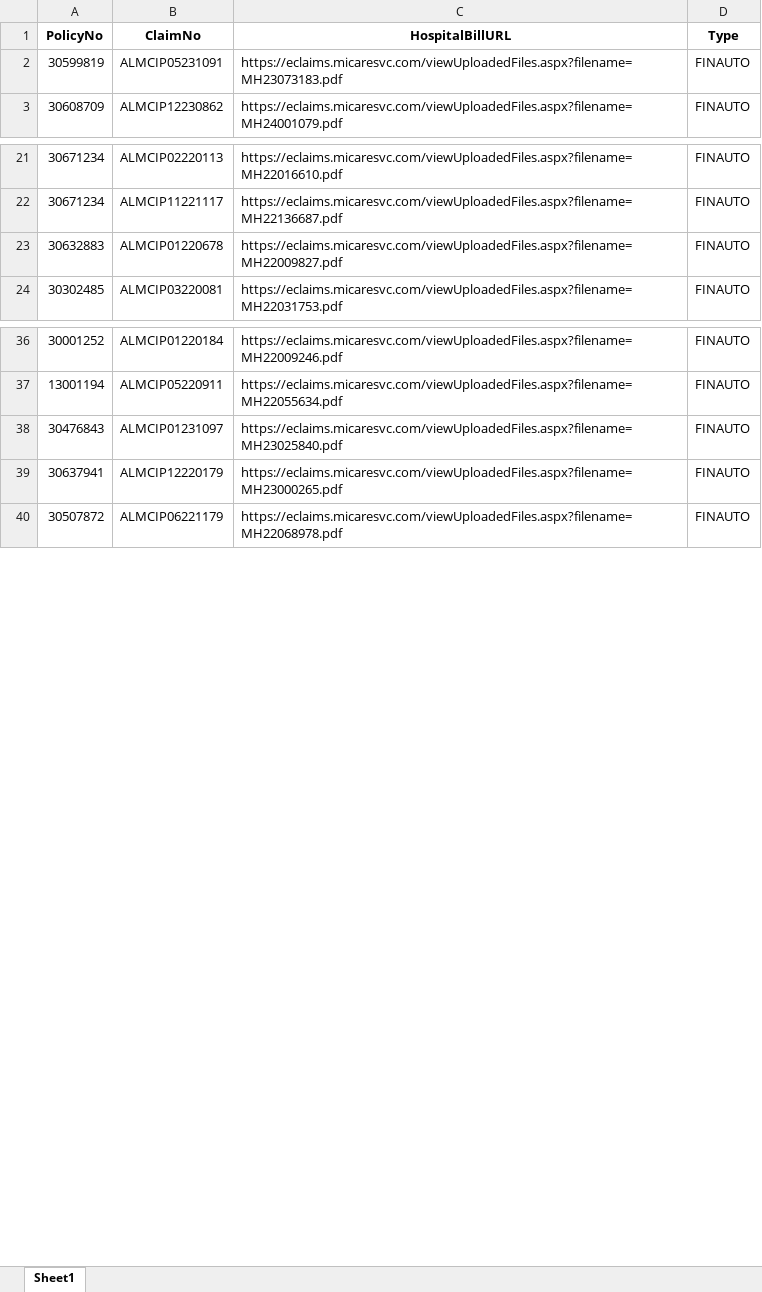
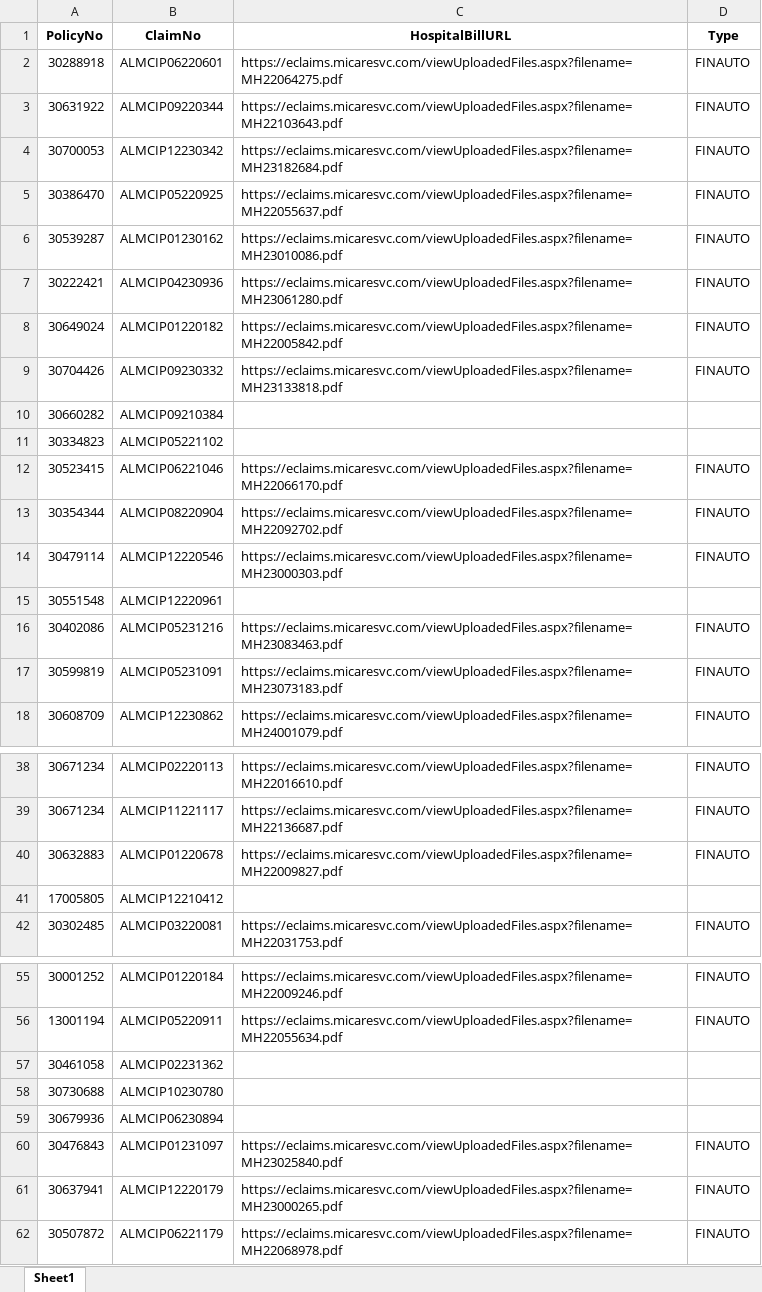
Before and after one commit to Jacky0111/Hospital-Bill-Extraction, an Excel workbook: data.xlsx, sheet Sheet1, drawn as a sheet; only a part is shown, gaps mark what is left out; values as stored, in another font and other column widths than the file's, no borders; the diff covers the shown part only; the diff names each change by its address in the sheet, - before the commit and + after, or states it on an @@ line.

Commit message:
Update data.xlsx

```diff
--- a/data.xlsx (sheet Sheet1)
+++ b/data.xlsx (sheet Sheet1)
+row 2: 30288918 | ALMCIP06220601 | https://eclaims.micaresvc.com/viewUploadedFiles.aspx?filename=MH22064275.pdf | FINAUTO
+row 3: 30631922 | ALMCIP09220344 | https://eclaims.micaresvc.com/viewUploadedFiles.aspx?filename=MH22103643.pdf | FINAUTO
+row 4: 30700053 | ALMCIP12230342 | https://eclaims.micaresvc.com/viewUploadedFiles.aspx?filename=MH23182684.pdf | FINAUTO
+row 5: 30386470 | ALMCIP05220925 | https://eclaims.micaresvc.com/viewUploadedFiles.aspx?filename=MH22055637.pdf | FINAUTO
+row 6: 30539287 | ALMCIP01230162 | https://eclaims.micaresvc.com/viewUploadedFiles.aspx?filename=MH23010086.pdf | FINAUTO
+row 7: 30222421 | ALMCIP04230936 | https://eclaims.micaresvc.com/viewUploadedFiles.aspx?filename=MH23061280.pdf | FINAUTO
+row 8: 30649024 | ALMCIP01220182 | https://eclaims.micaresvc.com/viewUploadedFiles.aspx?filename=MH22005842.pdf | FINAUTO
+row 9: 30704426 | ALMCIP09230332 | https://eclaims.micaresvc.com/viewUploadedFiles.aspx?filename=MH23133818.pdf | FINAUTO
+row 10: 30660282 | ALMCIP09210384
+row 11: 30334823 | ALMCIP05221102
+row 12: 30523415 | ALMCIP06221046 | https://eclaims.micaresvc.com/viewUploadedFiles.aspx?filename=MH22066170.pdf | FINAUTO
+row 13: 30354344 | ALMCIP08220904 | https://eclaims.micaresvc.com/viewUploadedFiles.aspx?filename=MH22092702.pdf | FINAUTO
+row 14: 30479114 | ALMCIP12220546 | https://eclaims.micaresvc.com/viewUploadedFiles.aspx?filename=MH23000303.pdf | FINAUTO
+row 15: 30551548 | ALMCIP12220961
+row 16: 30402086 | ALMCIP05231216 | https://eclaims.micaresvc.com/viewUploadedFiles.aspx?filename=MH23083463.pdf | FINAUTO
+row 41: 17005805 | ALMCIP12210412
+row 57: 30461058 | ALMCIP02231362
+row 58: 30730688 | ALMCIP10230780
+row 59: 30679936 | ALMCIP06230894
```
Also changed, not shown: 6 added rows elsewhere in this sheet.
